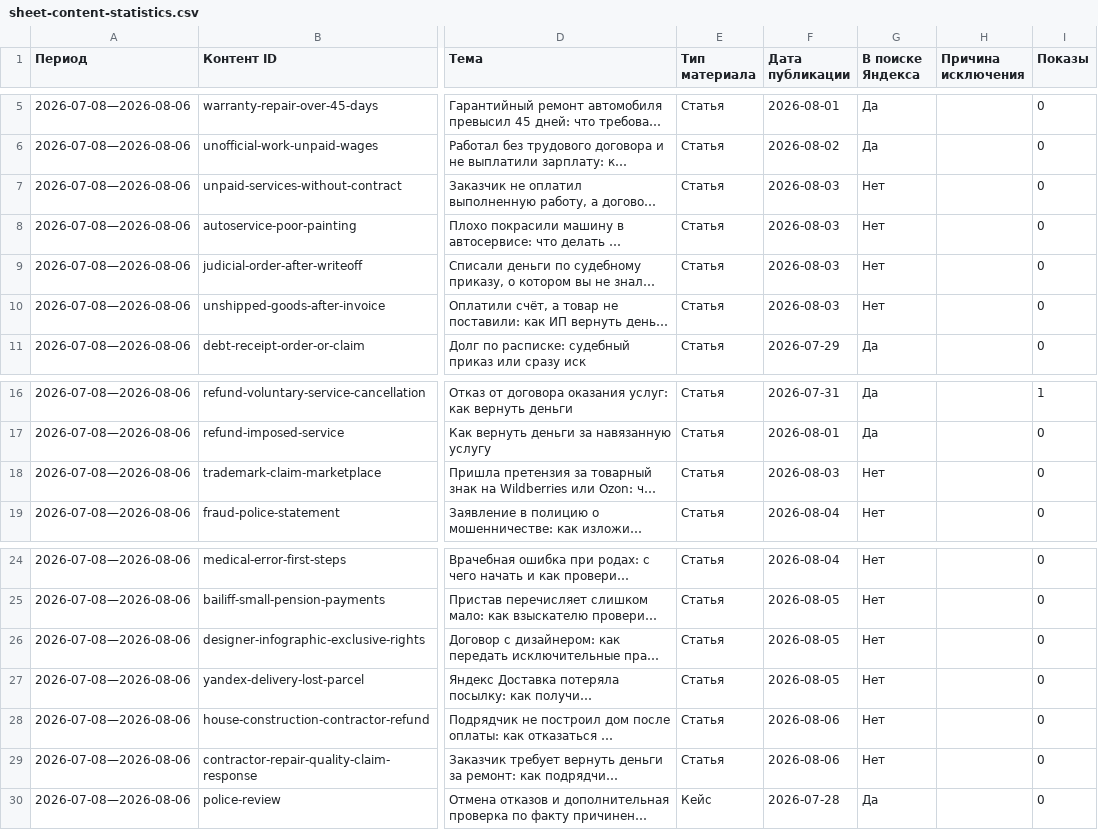
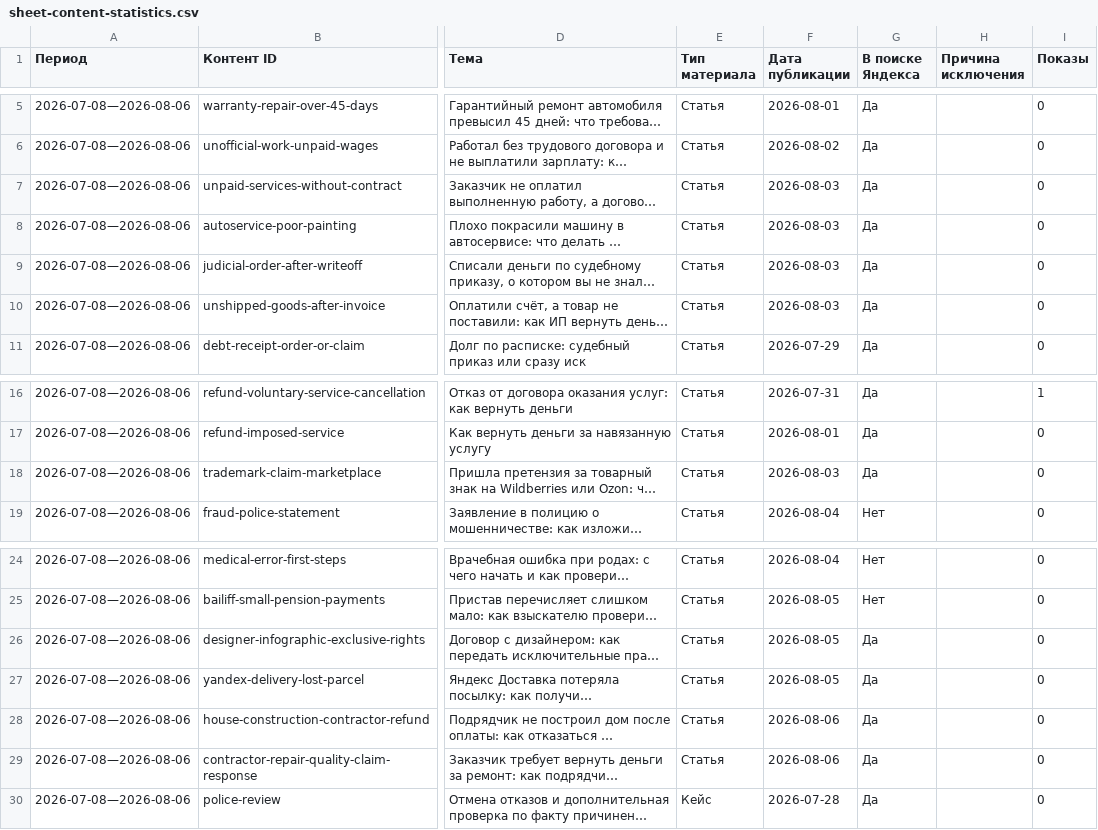
Before and after one commit to zcasqw92-yurist/maxim-shevchuk-lawyer, a CSV file: reports/seo-data/sheet-content-statistics.csv, drawn as a sheet; only a part is shown, gaps mark what is left out; long unchanged cells end in …; the diff names each change by its address in the sheet, - before the commit and + after, or states it on an @@ line.

```diff
--- a/reports/seo-data/sheet-content-statistics.csv
+++ b/reports/seo-data/sheet-content-statistics.csv
-G7:G10 (В поиске Яндекса): Нет
+G7:G10 (В поиске Яндекса): Да
-G18 (В поиске Яндекса): Нет
+G18 (В поиске Яндекса): Да
-G26:G29 (В поиске Яндекса): Нет
+G26:G29 (В поиске Яндекса): Да
```
Also changed, not shown: reports/seo-data/sheet-unified-search-statistics.csv, 2 other files.
